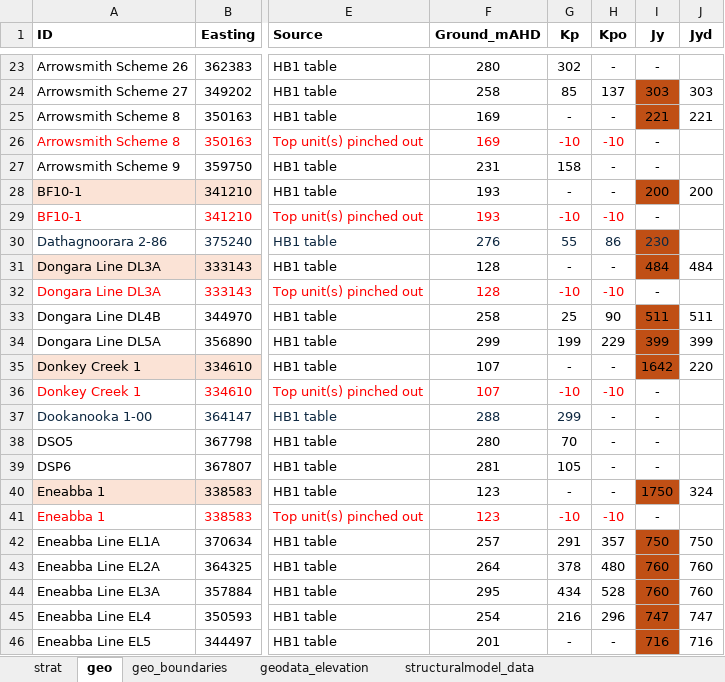
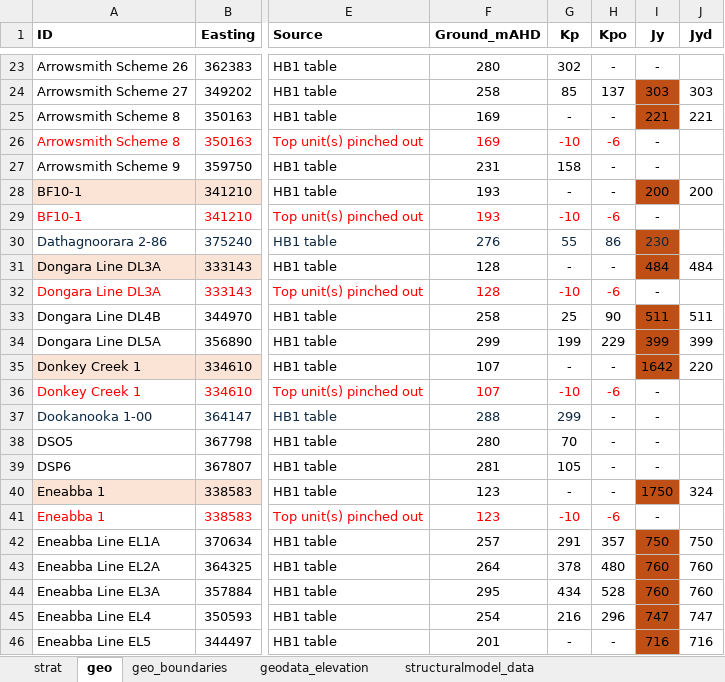
Before and after one commit to malvina-chmielarski/Otorowiri, an Excel workbook: Data/Data_geology/bore_data_Otorowiri.xlsx, sheet geo, drawn as a sheet; only a part is shown, gaps mark what is left out; values as stored, in another font and other column widths than the file's, no borders; the diff covers the shown part only; the diff names each change by its address in the sheet, - before the commit and + after, or states it on an @@ line.

```diff
--- a/Data/Data_geology/bore_data_Otorowiri.xlsx (sheet geo)
+++ b/Data/Data_geology/bore_data_Otorowiri.xlsx (sheet geo)
-H26 (Kpo): -10
+H26 (Kpo): -6
-H29 (Kpo): -10
+H29 (Kpo): -6
-H32 (Kpo): -10
+H32 (Kpo): -6
-H36 (Kpo): -10
+H36 (Kpo): -6
-H41 (Kpo): -10
+H41 (Kpo): -6
```
Also changed, not shown: 8 edited cells elsewhere in this sheet, sheet structuralmodel_data, sheet geodata_elevation, sheet geo_boundaries, sheet strat, 3 other files.
